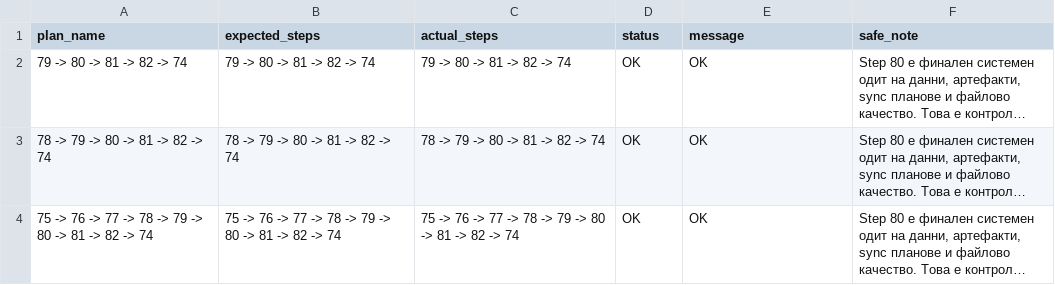
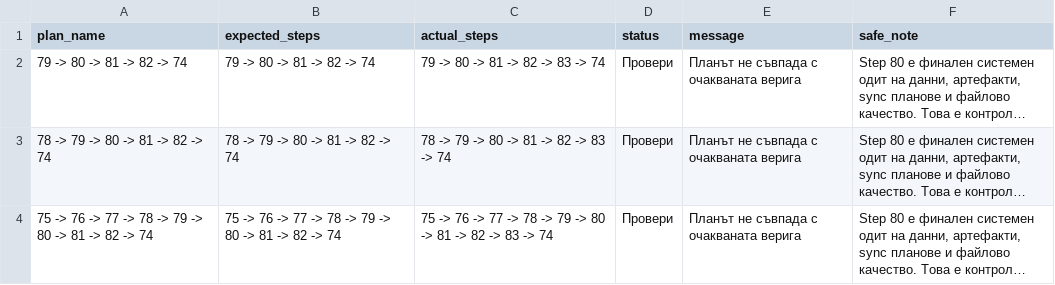
Before and after one commit to SATananov/lottery-probability-model, a CSV file: reports/v80_sync_plan_audit.csv, drawn as a sheet; long unchanged cells end in …; the diff names each change by its address in the sheet, - before the commit and + after, or states it on an @@ line.

Commit message:
Polish Bulgarian UI audit tables

```diff
--- a/reports/v80_sync_plan_audit.csv
+++ b/reports/v80_sync_plan_audit.csv
-C2 (actual_steps): 79 -> 80 -> 81 -> 82 -> 74
+C2 (actual_steps): 79 -> 80 -> 81 -> 82 -> 83 -> 74
-D2:D4 (status): OK
+D2:D4 (status): Провери
-E2:E4 (message): OK
+E2:E4 (message): Планът не съвпада с очакваната верига
-C3 (actual_steps): 78 -> 79 -> 80 -> 81 -> 82 -> 74
+C3 (actual_steps): 78 -> 79 -> 80 -> 81 -> 82 -> 83 -> 74
-C4 (actual_steps): …82 -> 74
+C4 (actual_steps): …82 -> 83 -> 74
```
Also changed, not shown: reports/v74_model_sync_status.csv, reports/v80_file_quality_audit.csv, 16 other files.
